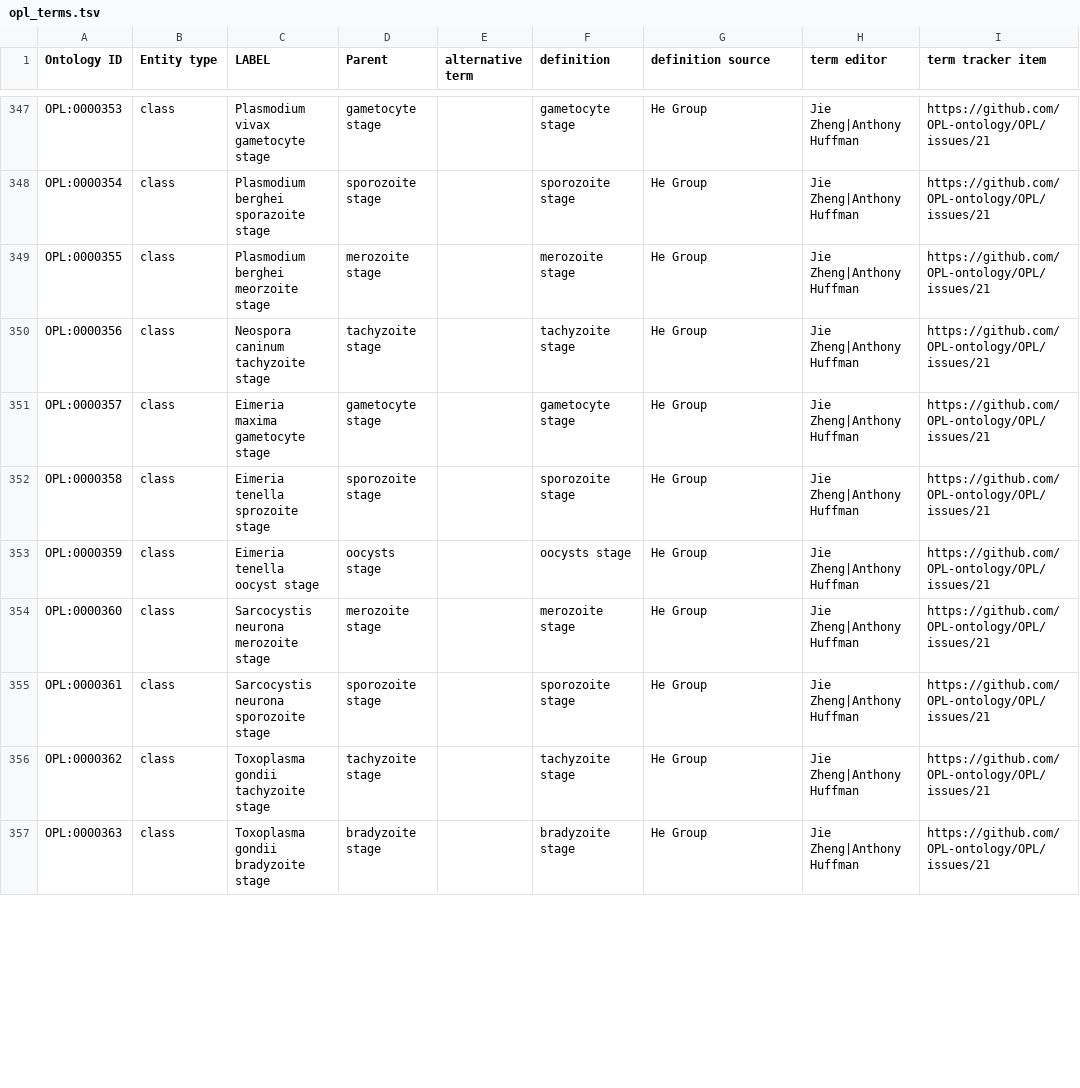
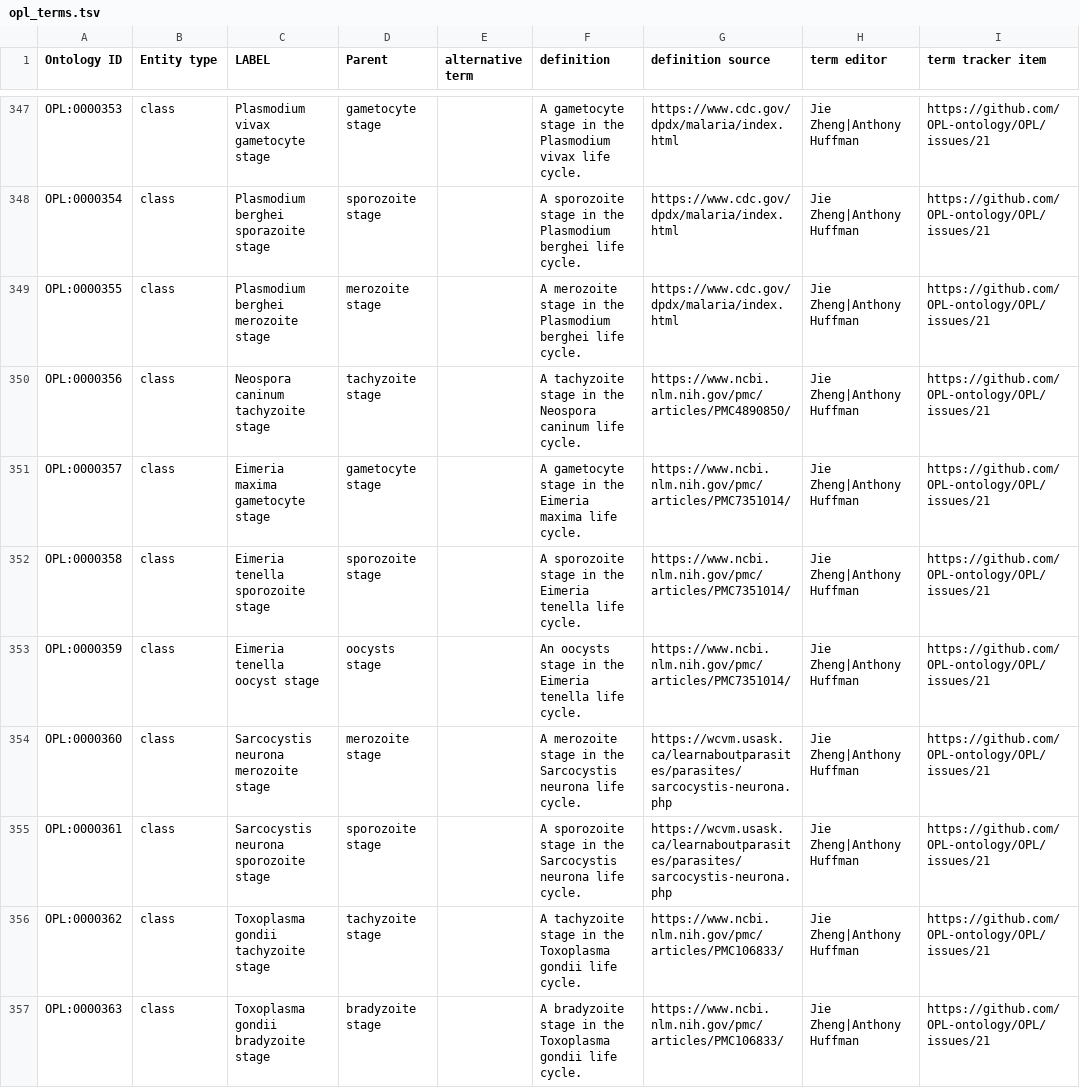
Before and after one commit to OPL-ontology/OPL, a TSV file: src/ontology/templates/opl_terms.tsv, drawn as a sheet; only a part is shown, gaps mark what is left out; the diff covers the shown part only; the diff names each change by its address in the sheet, - before the commit and + after, or states it on an @@ line.

Commit message:
Parasite annotation
I included sources and definitions for the missing vaccines.

```diff
--- a/src/ontology/templates/opl_terms.tsv
+++ b/src/ontology/templates/opl_terms.tsv
-F347 (definition): gametocyte stage
+F347 (definition): A gametocyte stage in the Plasmodium vivax life cycle.
-G347:G349 (definition source): He Group
+G347:G349 (definition source): https://www.cdc.gov/dpdx/malaria/index.html
-F348 (definition): sporozoite stage
+F348 (definition): A sporozoite stage in the Plasmodium berghei life cycle.
-C349 (LABEL): Plasmodium berghei meorzoite stage
+C349 (LABEL): Plasmodium berghei merozoite stage
-F349 (definition): merozoite stage
+F349 (definition): A merozoite stage in the Plasmodium berghei life cycle.
-F350 (definition): tachyzoite stage
+F350 (definition): A tachyzoite stage in the Neospora caninum life cycle.
-G350 (definition source): He Group
+G350 (definition source): https://www.ncbi.nlm.nih.gov/pmc/articles/PMC4890850/
-F351 (definition): gametocyte stage
+F351 (definition): A gametocyte stage in the Eimeria maxima life cycle.
-G351:G353 (definition source): He Group
+G351:G353 (definition source): https://www.ncbi.nlm.nih.gov/pmc/articles/PMC7351014/
-C352 (LABEL): Eimeria tenella sprozoite stage
+C352 (LABEL): Eimeria tenella sporozoite stage
-F352 (definition): sporozoite stage
+F352 (definition): A sporozoite stage in the Eimeria tenella life cycle.
-F353 (definition): oocysts stage
+F353 (definition): An oocysts stage in the Eimeria tenella life cycle.
-F354 (definition): merozoite stage
+F354 (definition): A merozoite stage in the Sarcocystis neurona life cycle.
-G354:G355 (definition source): He Group
+G354:G355 (definition source): https://wcvm.usask.ca/learnaboutparasites/parasites/sarcocystis-neurona.php
-F355 (definition): sporozoite stage
+F355 (definition): A sporozoite stage in the Sarcocystis neurona life cycle.
-F356 (definition): tachyzoite stage
+F356 (definition): A tachyzoite stage in the Toxoplasma gondii life cycle.
-G356:G357 (definition source): He Group
+G356:G357 (definition source): https://www.ncbi.nlm.nih.gov/pmc/articles/PMC106833/
-F357 (definition): bradyzoite stage
+F357 (definition): A bradyzoite stage in the Toxoplasma gondii life cycle.
```
Also changed, not shown: 62 edited cells elsewhere in this file, 1 other file.
